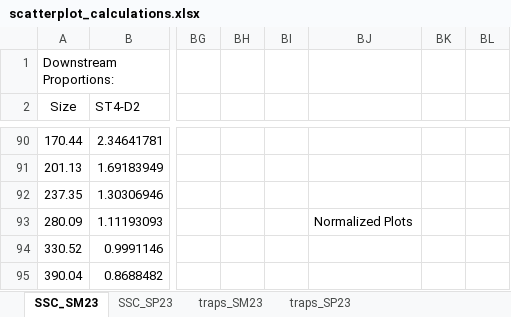
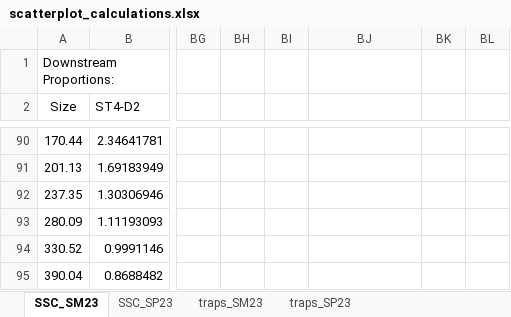
Before and after one commit to nicole-hucke/La_Jara, an Excel workbook: GSD/GSD_box_plots/scatter_plots_SSC_traps/scatterplot_calculations.xlsx, sheet SSC_SM23, drawn as a sheet; only a part is shown, gaps mark what is left out; values as stored, in another font and other column widths than the file's, no borders; charts and pictures not drawn; the diff names each change by its address in the sheet, - before the commit and + after, or states it on an @@ line.

Commit message:
silly ass scatter plot

```diff
--- a/GSD/GSD_box_plots/scatter_plots_SSC_traps/scatterplot_calculations.xlsx (sheet SSC_SM23)
+++ b/GSD/GSD_box_plots/scatter_plots_SSC_traps/scatterplot_calculations.xlsx (sheet SSC_SM23)
-BJ93: Normalized Plots
+BJ93: (empty)
```
Also changed, not shown: sheet SSC_SP23, charts or pictures.
